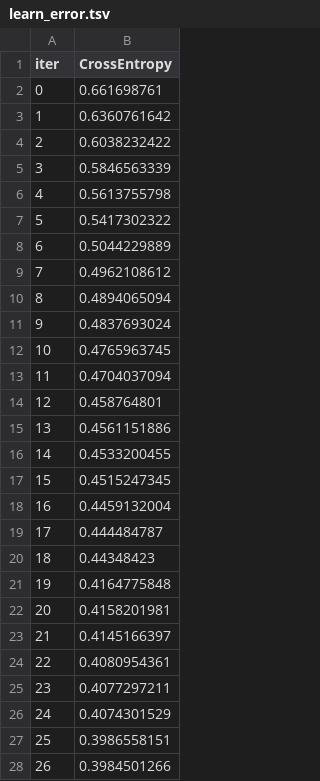
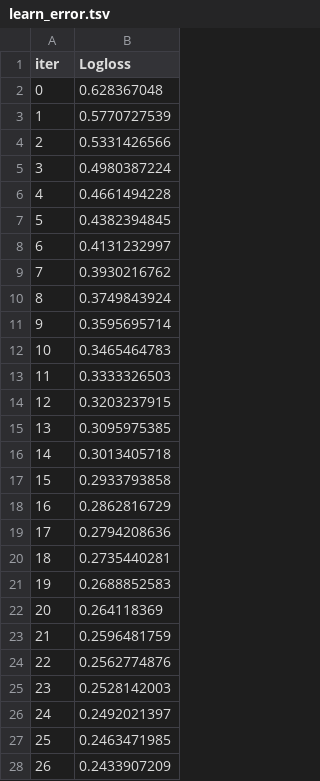
Before and after one commit to wessware/Boosting_Algorithms, a TSV file: models/catboost/catboost_info/learn_error.tsv, drawn as a sheet; only a part is shown; the diff covers the shown part only.

```diff
--- a/models/catboost/catboost_info/learn_error.tsv
+++ b/models/catboost/catboost_info/learn_error.tsv
@@ -1,28 +1,28 @@
-iter	CrossEntropy
-0	0.661698761
-1	0.6360761642
-2	0.6038232422
-3	0.5846563339
-4	0.5613755798
-5	0.5417302322
-6	0.5044229889
-7	0.4962108612
-8	0.4894065094
-9	0.4837693024
-10	0.4765963745
-11	0.4704037094
-12	0.458764801
-13	0.4561151886
-14	0.4533200455
-15	0.4515247345
-16	0.4459132004
-17	0.444484787
-18	0.44348423
-19	0.4164775848
-20	0.4158201981
-21	0.4145166397
-22	0.4080954361
-23	0.4077297211
-24	0.4074301529
-25	0.3986558151
-26	0.3984501266
+iter	Logloss
+0	0.628367048
+1	0.5770727539
+2	0.5331426566
+3	0.4980387224
+4	0.4661494228
+5	0.4382394845
+6	0.4131232997
+7	0.3930216762
+8	0.3749843924
+9	0.3595695714
+10	0.3465464783
+11	0.3333326503
+12	0.3203237915
+13	0.3095975385
+14	0.3013405718
+15	0.2933793858
+16	0.2862816729
+17	0.2794208636
+18	0.2735440281
+19	0.2688852583
+20	0.264118369
+21	0.2596481759
+22	0.2562774876
+23	0.2528142003
+24	0.2492021397
+25	0.2463471985
+26	0.2433907209
```
Also changed, not shown: 73 edited cells elsewhere in this file, models/catboost/catboost_info/time_left.tsv, 3 other files.
